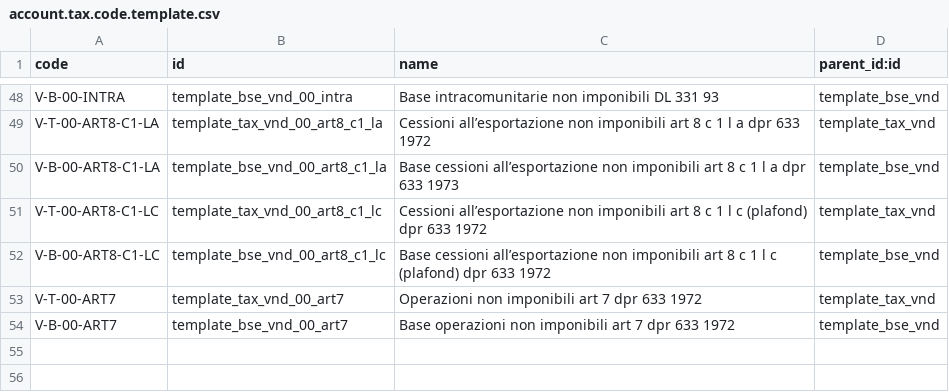
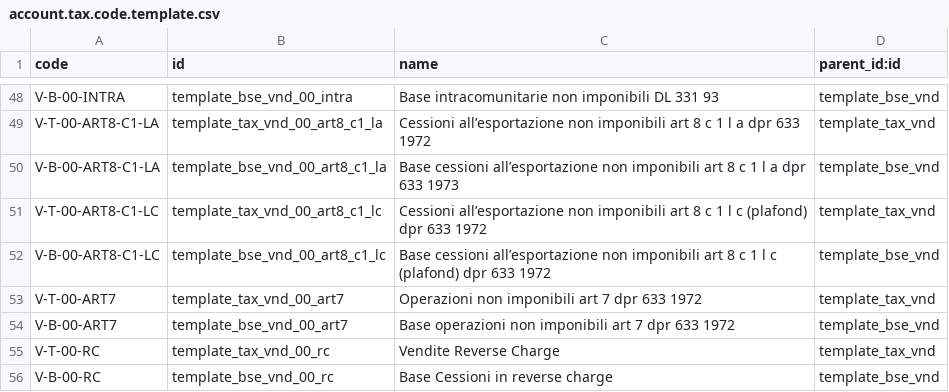
Before and after one commit to iw3hxn/LibrERP, a CSV file: l10n_it_smart/data/account.tax.code.template.csv, drawn as a sheet; only a part is shown, gaps mark what is left out; the diff names each change by its address in the sheet, - before the commit and + after, or states it on an @@ line.

```diff
--- a/l10n_it_smart/data/account.tax.code.template.csv
+++ b/l10n_it_smart/data/account.tax.code.template.csv
+row 55: V-T-00-RC | template_tax_vnd_00_rc | Vendite Reverse Charge | template_tax_vnd
+row 56: V-B-00-RC | template_bse_vnd_00_rc | Base Cessioni in reverse charge | template_bse_vnd
```
Also changed, not shown: l10n_it_smart/data/account.tax.template.csv, 1 other file.
